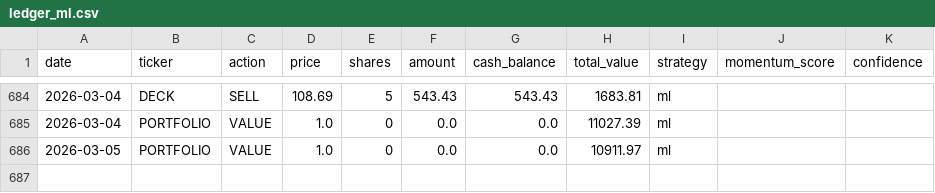
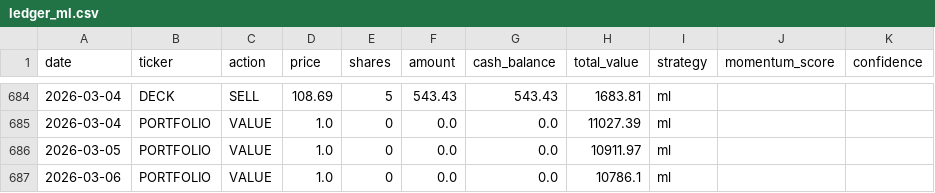
Before and after one commit to PAT0216/paper-trader, a CSV file: data/ledgers/ledger_ml.csv, drawn as a sheet; only a part is shown, gaps mark what is left out.

Commit message:
ml: Lambda trade 2026-03-06

```diff
--- a/data/ledgers/ledger_ml.csv
+++ b/data/ledgers/ledger_ml.csv
@@ -686 +686,2 @@ date,ticker,action,price,shares,amount,cash_balance,total_value,strategy,momentu
 2026-03-05,PORTFOLIO,VALUE,1.0,0,0.0,0.0,10911.97,ml,,
+2026-03-06,PORTFOLIO,VALUE,1.0,0,0.0,0.0,10786.1,ml,,
```
